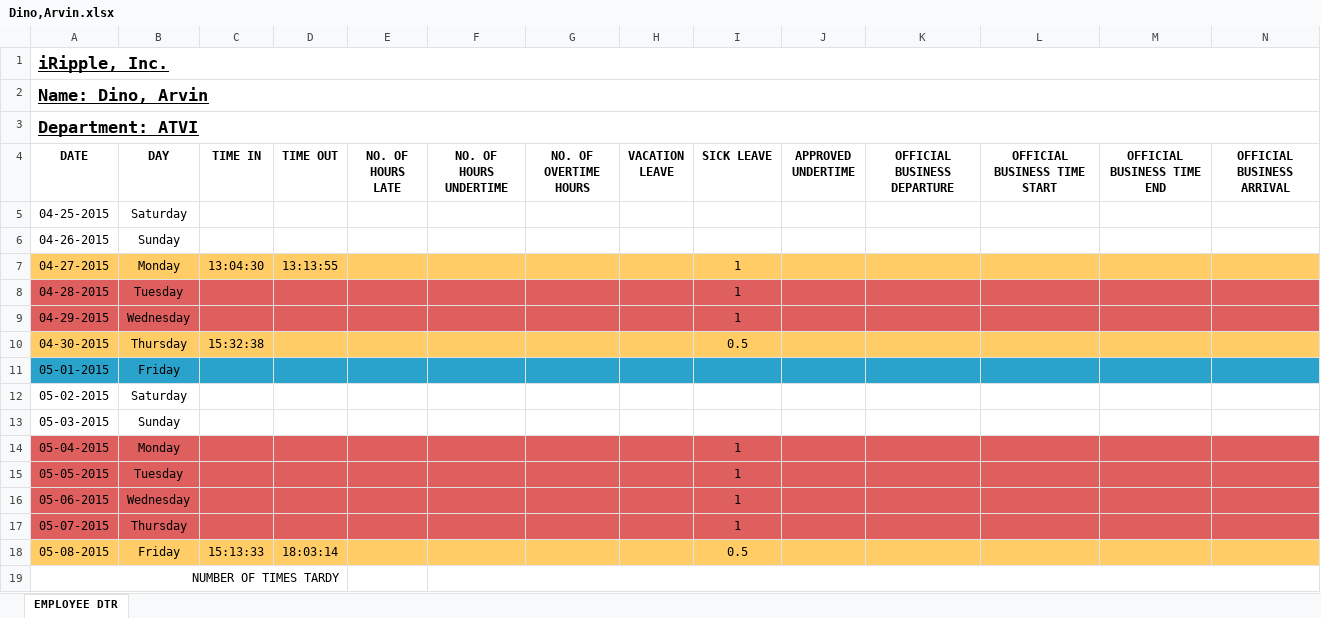
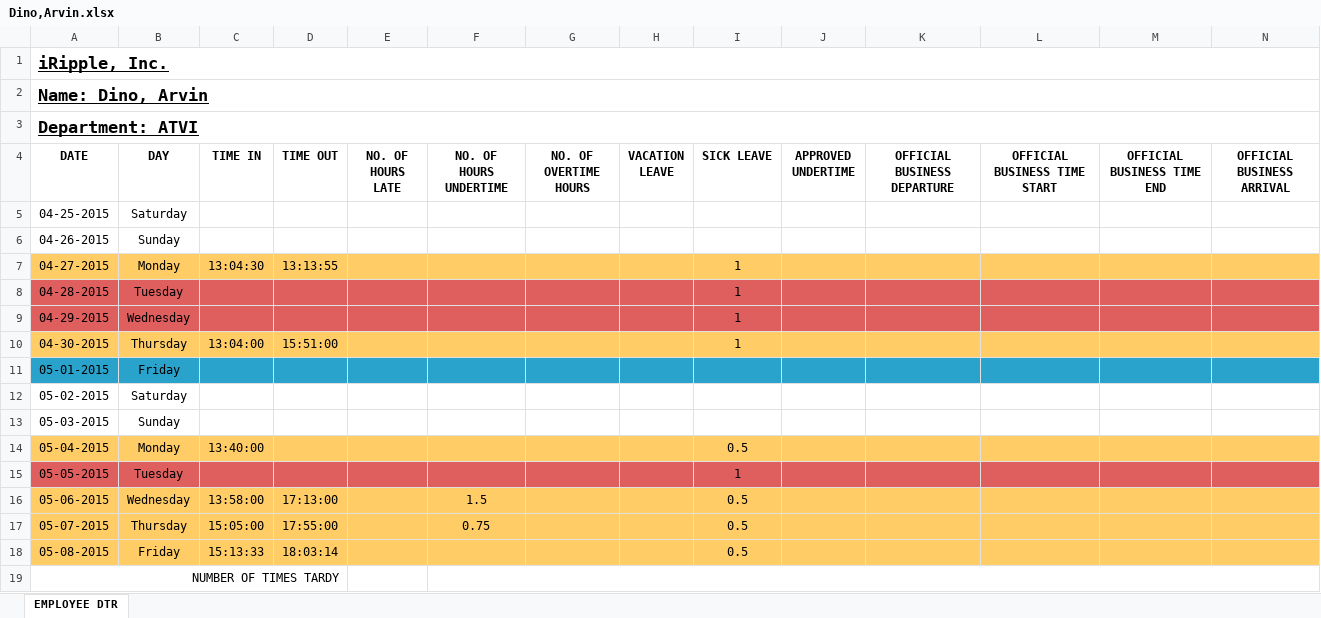
Before and after one commit to batakerboy/csvtoexcel, an Excel workbook: exceltocsv/public/reports/employee dtr/Dino,Arvin.xlsx, sheet EMPLOYEE DTR, drawn as a sheet; only a part is shown; values as stored, in another font and other column widths than the file's, no borders; the diff covers the shown part only; the diff names each change by its address in the sheet, - before the commit and + after, or states it on an @@ line.

```diff
--- a/exceltocsv/public/reports/employee dtr/Dino,Arvin.xlsx (sheet EMPLOYEE DTR)
+++ b/exceltocsv/public/reports/employee dtr/Dino,Arvin.xlsx (sheet EMPLOYEE DTR)
-C10 (TIME IN): 15:32:38
+C10 (TIME IN): 13:04:00
-D10 (TIME OUT): (empty)
+D10 (TIME OUT): 15:51:00
-I10 (SICK LEAVE): 0.5
+I10 (SICK LEAVE): 1
-A14:N14 fill: #DF5E5E
+A14:N14 fill: #FFCC66
-C14 (TIME IN): (empty)
+C14 (TIME IN): 13:40:00
-I14 (SICK LEAVE): 1
+I14 (SICK LEAVE): 0.5
-A16:N17 fill: #DF5E5E
+A16:N17 fill: #FFCC66
-C16 (TIME IN): (empty)
+C16 (TIME IN): 13:58:00
-D16 (TIME OUT): (empty)
+D16 (TIME OUT): 17:13:00
-F16 (NO. OF HOURS UNDERTIME): (empty)
+F16 (NO. OF HOURS UNDERTIME): 1.5
-I16:I17 (SICK LEAVE): 1
+I16:I17 (SICK LEAVE): 0.5
-C17 (TIME IN): (empty)
+C17 (TIME IN): 15:05:00
-D17 (TIME OUT): (empty)
+D17 (TIME OUT): 17:55:00
-F17 (NO. OF HOURS UNDERTIME): (empty)
+F17 (NO. OF HOURS UNDERTIME): 0.75
```
Also changed, not shown: cell formats elsewhere in this sheet, exceltocsv/public/reports/employee dtr/Arceo,Arwin.xlsx, exceltocsv/public/reports/employee dtr/Balino,Kamille Diane.xlsx, 56 other files.
